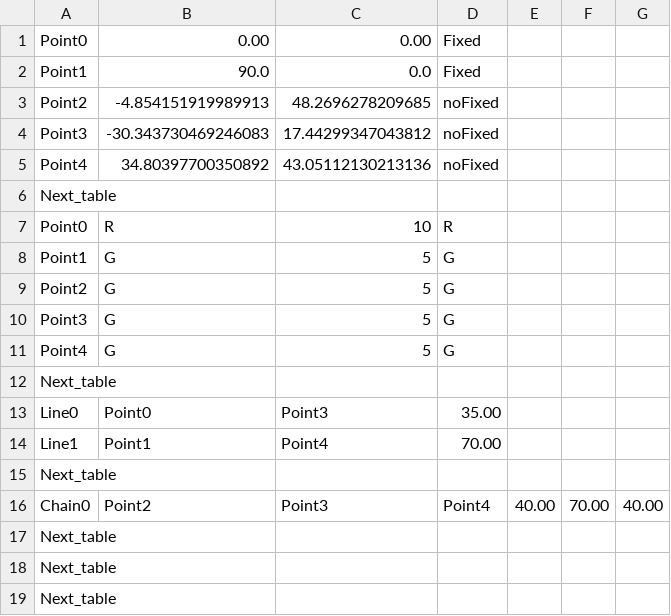
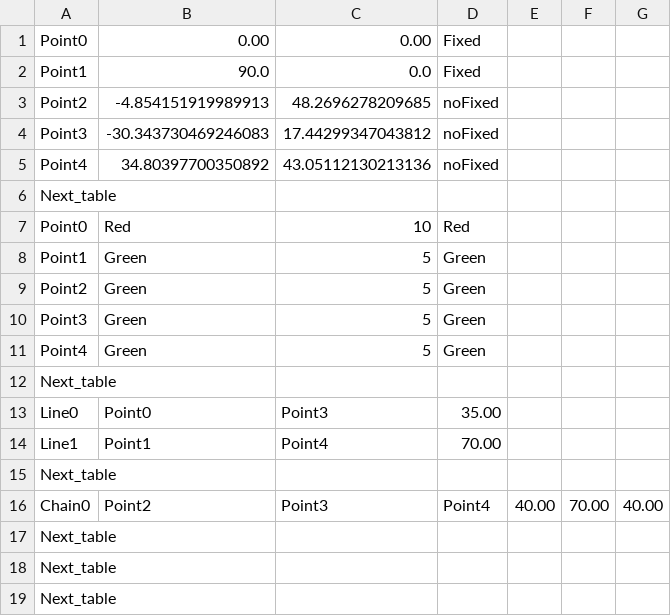
Before and after one commit to KmolYuan/Pyslvs-UI, a CSV file: example/crank_rocker.csv, drawn as a sheet.

```diff
--- a/example/crank_rocker.csv
+++ b/example/crank_rocker.csv
@@ -6,7 +6,7 @@ Point4	,34.80397700350892	,43.05112130213136	,noFixed
 Next_table	
-Point0	,R	,10	,R
-Point1	,G	,5	,G
-Point2	,G	,5	,G
-Point3	,G	,5	,G
-Point4	,G	,5	,G
+Point0	,Red	,10	,Red
+Point1	,Green	,5	,Green
+Point2	,Green	,5	,Green
+Point3	,Green	,5	,Green
+Point4	,Green	,5	,Green
 Next_table	
```
Also changed, not shown: example/muti_link.csv, 16 other files.
